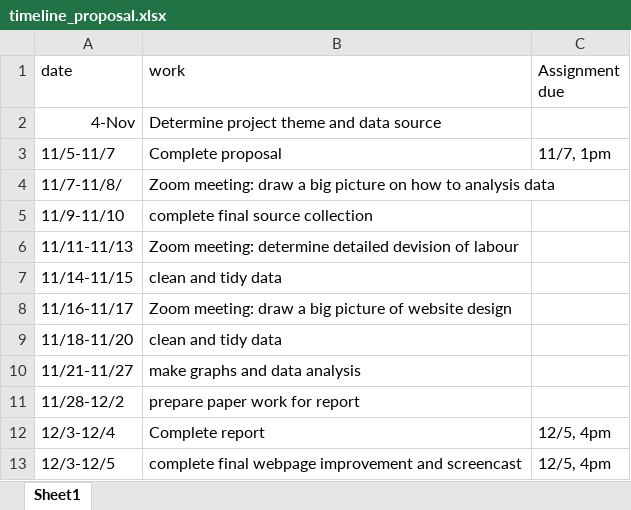
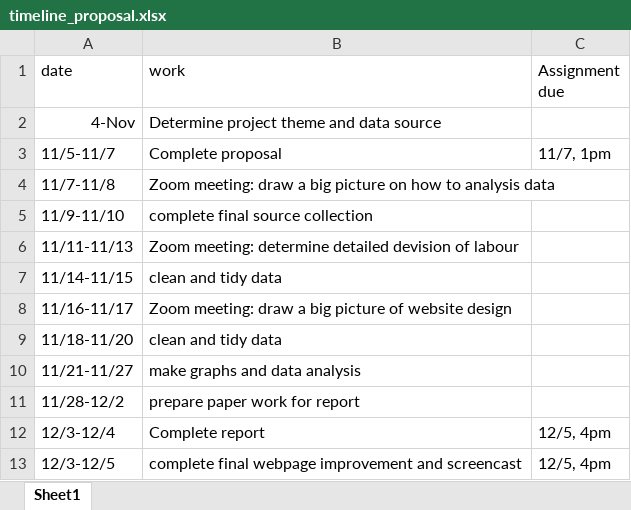
Before and after one commit to zl2974/hot_coffee, an Excel workbook: file/timeline_proposal.xlsx, sheet Sheet1, drawn as a sheet; values as stored, in another font and other column widths than the file's, no borders; the diff names each change by its address in the sheet, - before the commit and + after, or states it on an @@ line.

Commit message:
final proposal

```diff
--- a/file/timeline_proposal.xlsx (sheet Sheet1)
+++ b/file/timeline_proposal.xlsx (sheet Sheet1)
-A4 (date): 11/7-11/8/
+A4 (date): 11/7-11/8
```
Also changed, not shown: 4 other files.
